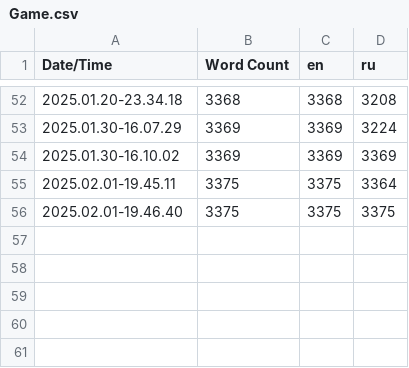
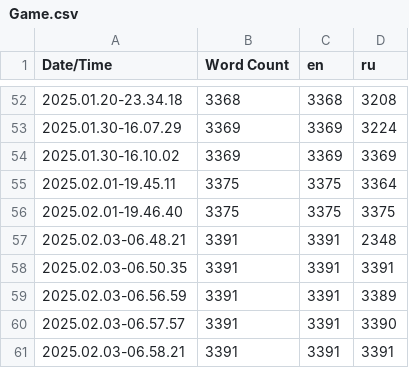
Before and after one commit to gamebox-practicum/gamebox-2024-q4-team5, a CSV file: Content/Localization/Game/Game.csv, drawn as a sheet; only a part is shown, gaps mark what is left out; the diff names each change by its address in the sheet, - before the commit and + after, or states it on an @@ line.

Commit message:
1.02.03 Debug: Localization

```diff
--- a/Content/Localization/Game/Game.csv
+++ b/Content/Localization/Game/Game.csv
+row 57: 2025.02.03-06.48.21 | 3391 | 3391 | 2348
+row 58: 2025.02.03-06.50.35 | 3391 | 3391 | 3391
+row 59: 2025.02.03-06.56.59 | 3391 | 3391 | 3389
+row 60: 2025.02.03-06.57.57 | 3391 | 3391 | 3390
+row 61: 2025.02.03-06.58.21 | 3391 | 3391 | 3391
```
Also changed, not shown: 6 other files.
